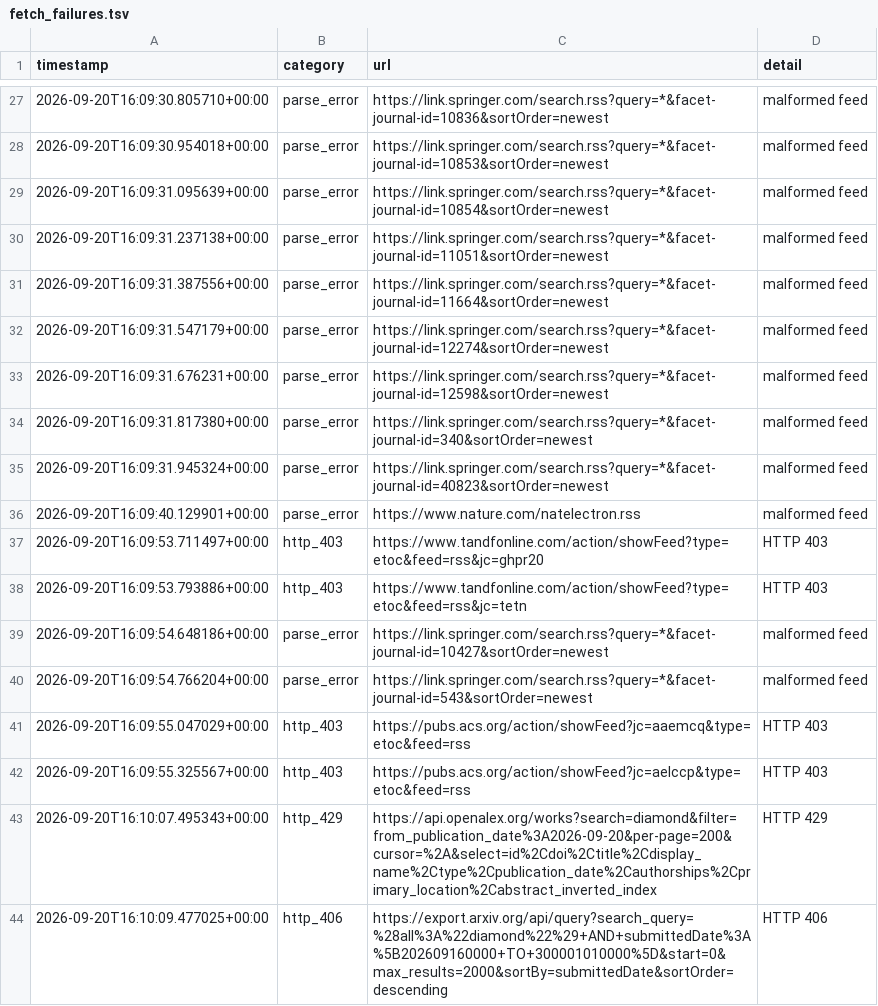
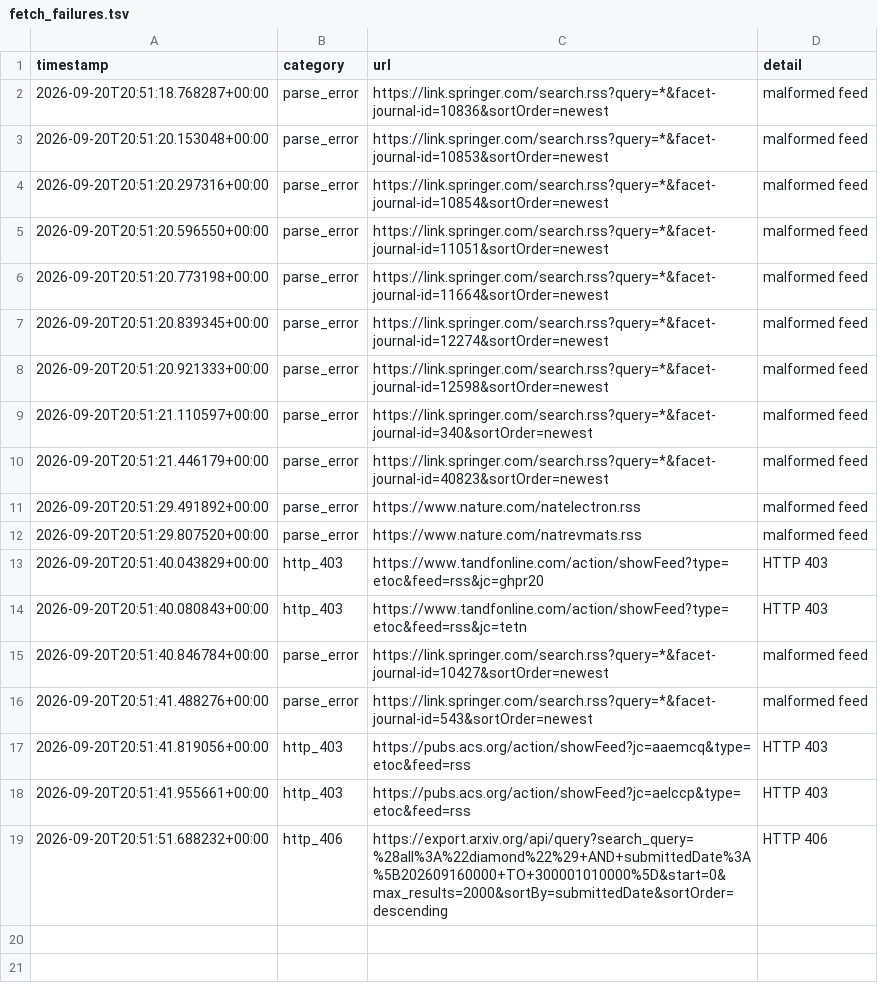
Before and after one commit to Llxyyds666/diamond-paper-feed, a TSV file: fetch_failures.tsv, drawn as a sheet; only a part is shown, gaps mark what is left out; the diff covers the shown part only.

```diff
--- a/fetch_failures.tsv
+++ b/fetch_failures.tsv
@@ -27,18 +2,18 @@ timestamp	category	url	detail
-2026-09-20T16:09:30.805710+00:00	parse_error	https://link.springer.com/search.rss?query=*&facet-journal-id=10836&sortOrder=newest	malformed feed
-2026-09-20T16:09:30.954018+00:00	parse_error	https://link.springer.com/search.rss?query=*&facet-journal-id=10853&sortOrder=newest	malformed feed
-2026-09-20T16:09:31.095639+00:00	parse_error	https://link.springer.com/search.rss?query=*&facet-journal-id=10854&sortOrder=newest	malformed feed
-2026-09-20T16:09:31.237138+00:00	parse_error	https://link.springer.com/search.rss?query=*&facet-journal-id=11051&sortOrder=newest	malformed feed
-2026-09-20T16:09:31.387556+00:00	parse_error	https://link.springer.com/search.rss?query=*&facet-journal-id=11664&sortOrder=newest	malformed feed
-2026-09-20T16:09:31.547179+00:00	parse_error	https://link.springer.com/search.rss?query=*&facet-journal-id=12274&sortOrder=newest	malformed feed
-2026-09-20T16:09:31.676231+00:00	parse_error	https://link.springer.com/search.rss?query=*&facet-journal-id=12598&sortOrder=newest	malformed feed
-2026-09-20T16:09:31.817380+00:00	parse_error	https://link.springer.com/search.rss?query=*&facet-journal-id=340&sortOrder=newest	malformed feed
-2026-09-20T16:09:31.945324+00:00	parse_error	https://link.springer.com/search.rss?query=*&facet-journal-id=40823&sortOrder=newest	malformed feed
-2026-09-20T16:09:40.129901+00:00	parse_error	https://www.nature.com/natelectron.rss	malformed feed
-2026-09-20T16:09:53.711497+00:00	http_403	https://www.tandfonline.com/action/showFeed?type=etoc&feed=rss&jc=ghpr20	HTTP 403
-2026-09-20T16:09:53.793886+00:00	http_403	https://www.tandfonline.com/action/showFeed?type=etoc&feed=rss&jc=tetn	HTTP 403
-2026-09-20T16:09:54.648186+00:00	parse_error	https://link.springer.com/search.rss?query=*&facet-journal-id=10427&sortOrder=newest	malformed feed
-2026-09-20T16:09:54.766204+00:00	parse_error	https://link.springer.com/search.rss?query=*&facet-journal-id=543&sortOrder=newest	malformed feed
-2026-09-20T16:09:55.047029+00:00	http_403	https://pubs.acs.org/action/showFeed?jc=aaemcq&type=etoc&feed=rss	HTTP 403
-2026-09-20T16:09:55.325567+00:00	http_403	https://pubs.acs.org/action/showFeed?jc=aelccp&type=etoc&feed=rss	HTTP 403
-2026-09-20T16:10:07.495343+00:00	http_429	https://api.openalex.org/works?search=diamond&filter=from_publication_date%3A2026-09-20&per-page=200&cursor=%2A&select=id%2Cdoi%2Ctitle%2Cdisplay_name%2Ctype%2Cpublication_date%2Cauthorships%2Cprimary_location%2Cabstract_inverted_index	HTTP 429
-2026-09-20T16:10:09.477025+00:00	http_406	https://export.arxiv.org/api/query?search_query=%28all%3A%22diamond%22%29+AND+submittedDate%3A%5B202609160000+TO+300001010000%5D&start=0&max_results=2000&sortBy=submittedDate&sortOrder=descending	HTTP 406
+2026-09-20T20:51:18.768287+00:00	parse_error	https://link.springer.com/search.rss?query=*&facet-journal-id=10836&sortOrder=newest	malformed feed
+2026-09-20T20:51:20.153048+00:00	parse_error	https://link.springer.com/search.rss?query=*&facet-journal-id=10853&sortOrder=newest	malformed feed
+2026-09-20T20:51:20.297316+00:00	parse_error	https://link.springer.com/search.rss?query=*&facet-journal-id=10854&sortOrder=newest	malformed feed
+2026-09-20T20:51:20.596550+00:00	parse_error	https://link.springer.com/search.rss?query=*&facet-journal-id=11051&sortOrder=newest	malformed feed
+2026-09-20T20:51:20.773198+00:00	parse_error	https://link.springer.com/search.rss?query=*&facet-journal-id=11664&sortOrder=newest	malformed feed
+2026-09-20T20:51:20.839345+00:00	parse_error	https://link.springer.com/search.rss?query=*&facet-journal-id=12274&sortOrder=newest	malformed feed
+2026-09-20T20:51:20.921333+00:00	parse_error	https://link.springer.com/search.rss?query=*&facet-journal-id=12598&sortOrder=newest	malformed feed
+2026-09-20T20:51:21.110597+00:00	parse_error	https://link.springer.com/search.rss?query=*&facet-journal-id=340&sortOrder=newest	malformed feed
+2026-09-20T20:51:21.446179+00:00	parse_error	https://link.springer.com/search.rss?query=*&facet-journal-id=40823&sortOrder=newest	malformed feed
+2026-09-20T20:51:29.491892+00:00	parse_error	https://www.nature.com/natelectron.rss	malformed feed
+2026-09-20T20:51:29.807520+00:00	parse_error	https://www.nature.com/natrevmats.rss	malformed feed
+2026-09-20T20:51:40.043829+00:00	http_403	https://www.tandfonline.com/action/showFeed?type=etoc&feed=rss&jc=ghpr20	HTTP 403
+2026-09-20T20:51:40.080843+00:00	http_403	https://www.tandfonline.com/action/showFeed?type=etoc&feed=rss&jc=tetn	HTTP 403
+2026-09-20T20:51:40.846784+00:00	parse_error	https://link.springer.com/search.rss?query=*&facet-journal-id=10427&sortOrder=newest	malformed feed
+2026-09-20T20:51:41.488276+00:00	parse_error	https://link.springer.com/search.rss?query=*&facet-journal-id=543&sortOrder=newest	malformed feed
+2026-09-20T20:51:41.819056+00:00	http_403	https://pubs.acs.org/action/showFeed?jc=aaemcq&type=etoc&feed=rss	HTTP 403
+2026-09-20T20:51:41.955661+00:00	http_403	https://pubs.acs.org/action/showFeed?jc=aelccp&type=etoc&feed=rss	HTTP 403
+2026-09-20T20:51:51.688232+00:00	http_406	https://export.arxiv.org/api/query?search_query=%28all%3A%22diamond%22%29+AND+submittedDate%3A%5B202609160000+TO+300001010000%5D&start=0&max_results=2000&sortBy=submittedDate&sortOrder=descending	HTTP 406
```
Also changed, not shown: 25 removed rows elsewhere in this file, 2 other files.
